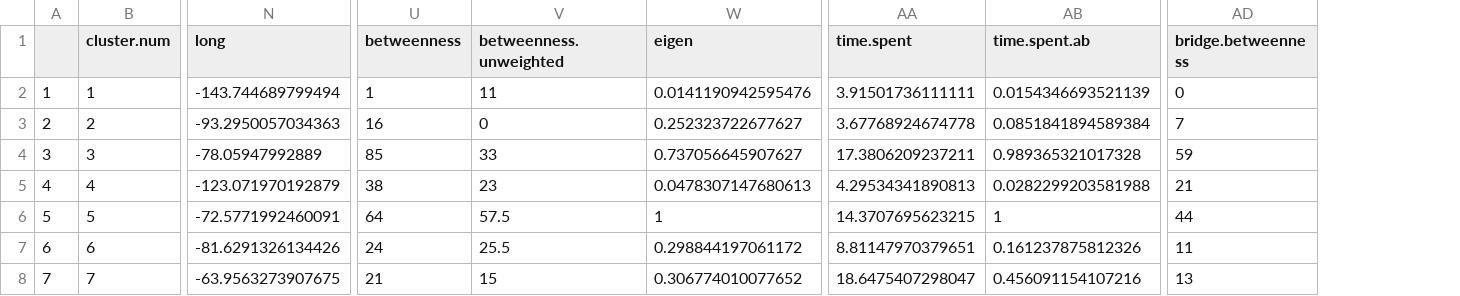
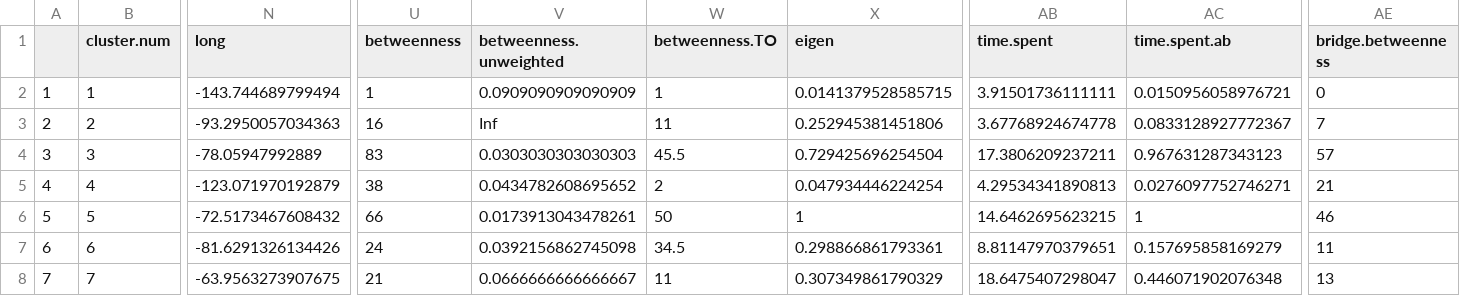
Before and after one commit to Pjefferyi/Blackpoll_Warbler_migration_network_Git, a CSV file: Data/fall.graph.data.csv, drawn as a sheet; only a part is shown, gaps mark what is left out; addresses are those after the commit; the diff covers the shown part only; the diff names each change by its address in the sheet, - before the commit and + after, or states it on an @@ line.

```diff
--- a/Data/fall.graph.data.csv
+++ b/Data/fall.graph.data.csv
+column W (betweenness.TO), rows 2-8: 1 | 11 | 45.5 | 2 | 50 | 34.5 | 11
-V2 (betweenness.unweighted): 11
+V2 (betweenness.unweighted): 0.0909090909090909
-X2 (eigen): 0.0141190942595476
+X2 (eigen): 0.0141379528585715
-AC2 (time.spent.ab): 0.0154346693521139
+AC2 (time.spent.ab): 0.0150956058976721
-V3 (betweenness.unweighted): 0
+V3 (betweenness.unweighted): Inf
-X3 (eigen): 0.252323722677627
+X3 (eigen): 0.252945381451806
-AC3 (time.spent.ab): 0.0851841894589384
+AC3 (time.spent.ab): 0.0833128927772367
-U4 (betweenness): 85
+U4 (betweenness): 83
-V4 (betweenness.unweighted): 33
+V4 (betweenness.unweighted): 0.0303030303030303
-X4 (eigen): 0.737056645907627
+X4 (eigen): 0.729425696254504
-AC4 (time.spent.ab): 0.989365321017328
+AC4 (time.spent.ab): 0.967631287343123
-AE4 (bridge.betweenness): 59
+AE4 (bridge.betweenness): 57
-V5 (betweenness.unweighted): 23
+V5 (betweenness.unweighted): 0.0434782608695652
-X5 (eigen): 0.0478307147680613
+X5 (eigen): 0.047934446224254
-AC5 (time.spent.ab): 0.0282299203581988
+AC5 (time.spent.ab): 0.0276097752746271
-N6 (long): -72.5771992460091
+N6 (long): -72.5173467608432
-U6 (betweenness): 64
+U6 (betweenness): 66
-V6 (betweenness.unweighted): 57.5
+V6 (betweenness.unweighted): 0.0173913043478261
-AB6 (time.spent): 14.3707695623215
+AB6 (time.spent): 14.6462695623215
-AE6 (bridge.betweenness): 44
+AE6 (bridge.betweenness): 46
-V7 (betweenness.unweighted): 25.5
+V7 (betweenness.unweighted): 0.0392156862745098
-X7 (eigen): 0.298844197061172
+X7 (eigen): 0.298866861793361
-AC7 (time.spent.ab): 0.161237875812326
+AC7 (time.spent.ab): 0.157695858169279
-V8 (betweenness.unweighted): 15
+V8 (betweenness.unweighted): 0.0666666666666667
-X8 (eigen): 0.306774010077652
+X8 (eigen): 0.307349861790329
-AC8 (time.spent.ab): 0.456091154107216
+AC8 (time.spent.ab): 0.446071902076348
```
Also changed, not shown: 65 edited cells elsewhere in this file, Data/spring.graph.data.csv, Network_construction/Fall.stationary.data.csv, 22 other files.
